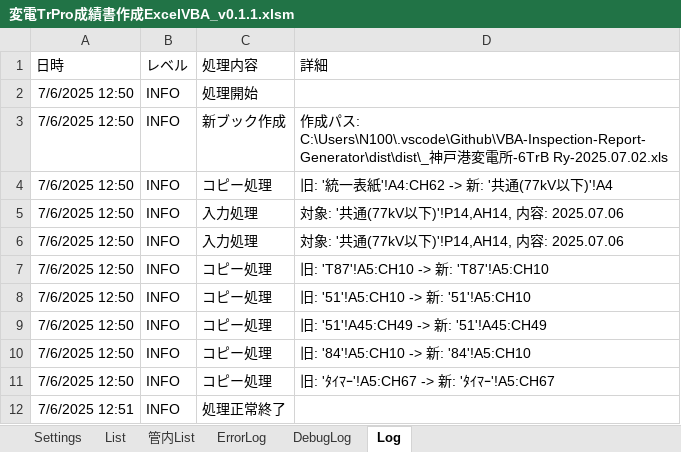
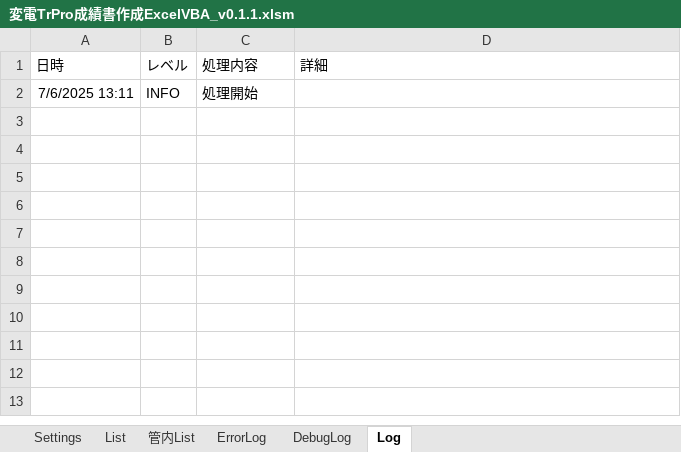
Before and after one commit to sasha232045/VBA-Inspection-Report-Generator, an Excel workbook: dist/変電TrPro成績書作成ExcelVBA_v0.1.1.xlsm, sheet Log, drawn as a sheet; values as stored, in another font and other column widths than the file's, no borders; the diff names each change by its address in the sheet, - before the commit and + after, or states it on an @@ line.

```diff
--- a/dist/変電TrPro成績書作成ExcelVBA_v0.1.1.xlsm (sheet Log)
+++ b/dist/変電TrPro成績書作成ExcelVBA_v0.1.1.xlsm (sheet Log)
-A2 (日時): 7/6/2025 12:50
+A2 (日時): 7/6/2025 13:11
-row 3: 7/6/2025 12:50 | INFO | 新ブック作成 | 作成パス: C:\Users\N100\.vscode\Github\VBA-Inspection-Report-Generator\dist\dist\_神戸港変電所-6TrB Ry-2025.07.02.xls
-row 4: 7/6/2025 12:50 | INFO | コピー処理 | 旧: '統一表紙'!A4:CH62 -> 新: '共通(77kV以下)'!A4
-row 5: 7/6/2025 12:50 | INFO | 入力処理 | 対象: '共通(77kV以下)'!P14,AH14, 内容: 2025.07.06
-row 6: 7/6/2025 12:50 | INFO | 入力処理 | 対象: '共通(77kV以下)'!P14,AH14, 内容: 2025.07.06
-row 7: 7/6/2025 12:50 | INFO | コピー処理 | 旧: 'T87'!A5:CH10 -> 新: 'T87'!A5:CH10
-row 8: 7/6/2025 12:50 | INFO | コピー処理 | 旧: '51'!A5:CH10 -> 新: '51'!A5:CH10
-row 9: 7/6/2025 12:50 | INFO | コピー処理 | 旧: '51'!A45:CH49 -> 新: '51'!A45:CH49
-row 10: 7/6/2025 12:50 | INFO | コピー処理 | 旧: '84'!A5:CH10 -> 新: '84'!A5:CH10
-row 11: 7/6/2025 12:50 | INFO | コピー処理 | 旧: 'ﾀｲﾏｰ'!A5:CH67 -> 新: 'ﾀｲﾏｰ'!A5:CH67
-row 12: 7/6/2025 12:51 | INFO | 処理正常終了
```
Also changed, not shown: sheet DebugLog, sheet ErrorLog, sheet Settings, 19 other files.
